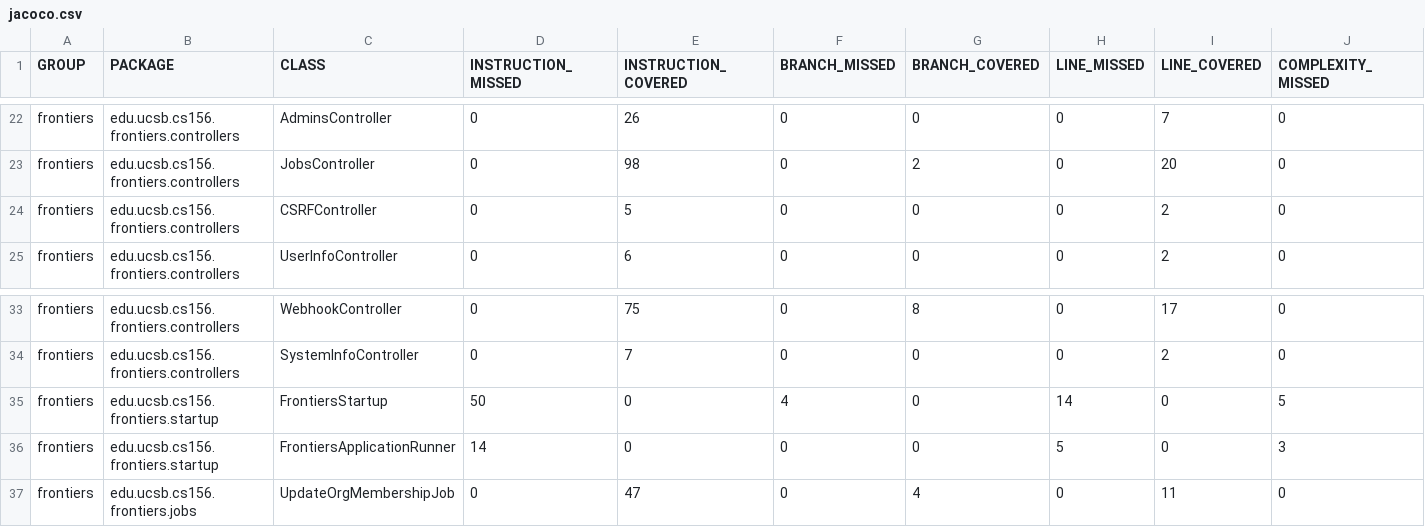
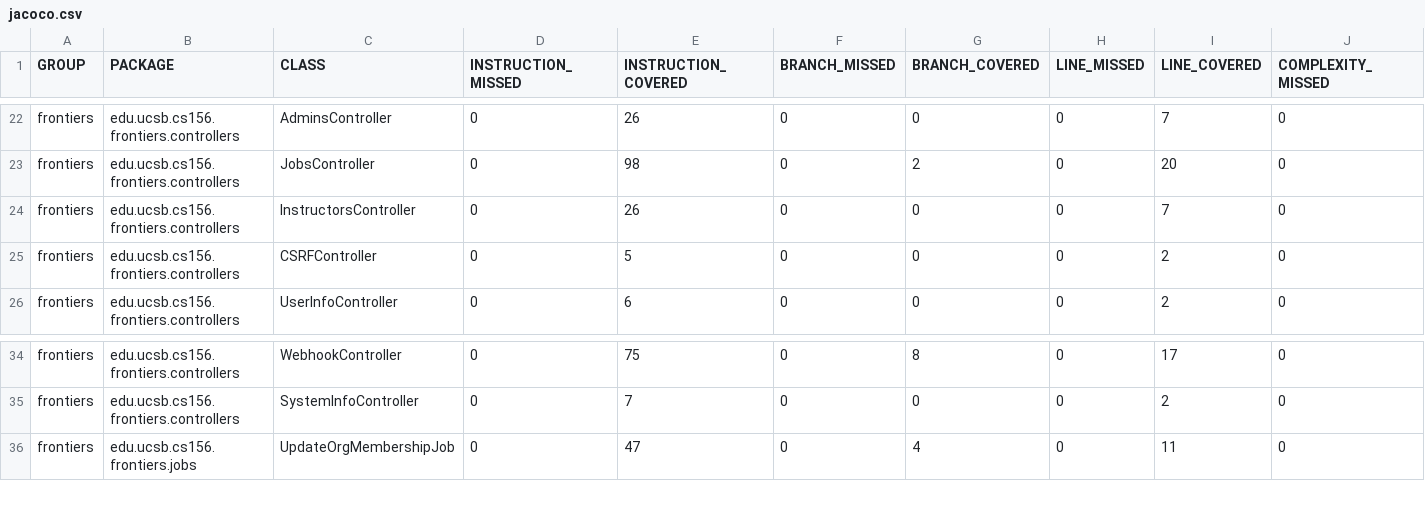
Before and after one commit to ucsb-cs156-s25/proj-frontiers-s25-11, a CSV file: jacoco/jacoco.csv, drawn as a sheet; only a part is shown, gaps mark what is left out; removed rows and columns are numbered as before the commit, all else as after; rows hold the shown columns only; the diff names each change by its address in the sheet, - before the commit and + after, or states it on an @@ line.

Commit message:
Deploying to gh-pages from @ ucsb-cs156-s25/proj-frontiers-s25-11@3adf24549b67fdfc6de7195719084a4d9fee513f 🚀

```diff
--- a/jacoco/jacoco.csv
+++ b/jacoco/jacoco.csv
+row 24: frontiers | edu.ucsb.cs156.frontiers.controllers | InstructorsController | 0 | 26 | 0 | 0 | 0 | 7 | 0
-row 35: frontiers | edu.ucsb.cs156.frontiers.startup | FrontiersStartup | 50 | 0 | 4 | 0 | 14 | 0 | 5
-row 36: frontiers | edu.ucsb.cs156.frontiers.startup | FrontiersApplicationRunner | 14 | 0 | 0 | 0 | 5 | 0 | 3
```
Also changed, not shown: 13 other files.
